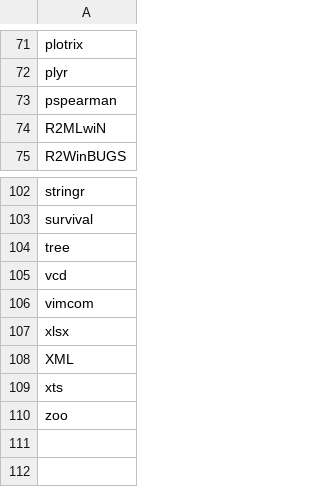
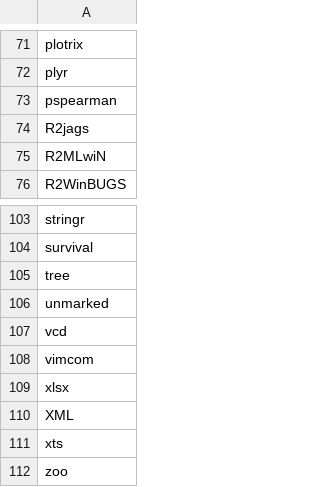
Before and after one commit to azvoleff/R_Package_List, a CSV file: package_list.csv, drawn as a sheet; only a part is shown, gaps mark what is left out; the diff names each change by its address in the sheet, - before the commit and + after, or states it on an @@ line.

Commit message:
Add packages for occupancy analysis.

```diff
--- a/package_list.csv
+++ b/package_list.csv
+row 74: R2jags
+row 106: unmarked
```
